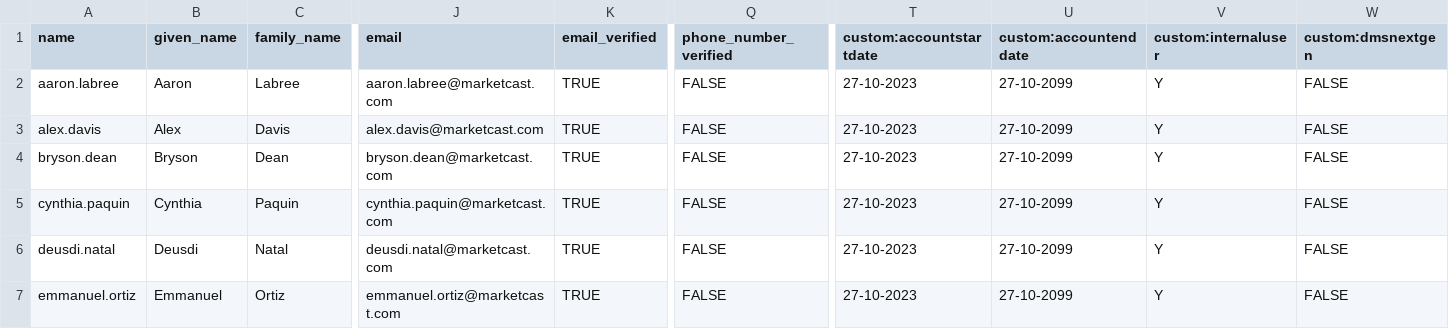
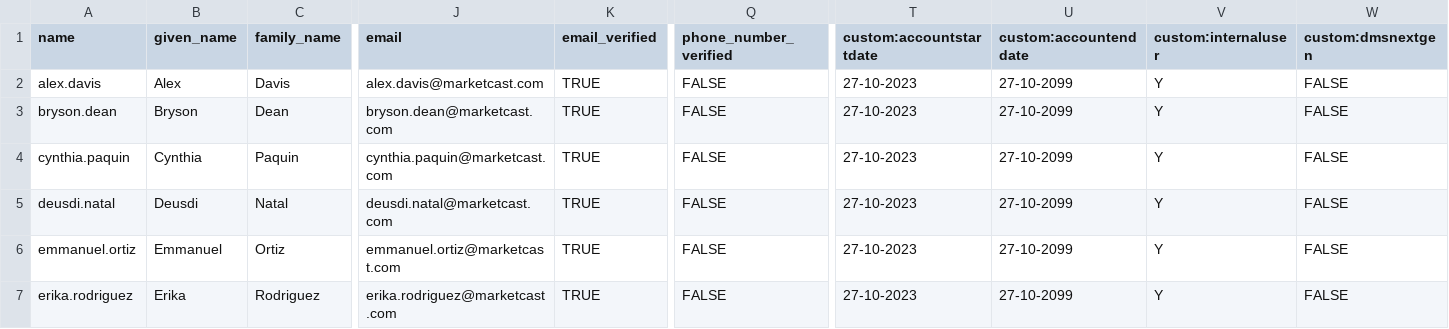
Before and after one commit to Giri13051993/Marketcast, a CSV file: headers.csv, drawn as a sheet; only a part is shown, gaps mark what is left out; the shorter side is filled out with more unchanged rows; rows hold the shown columns only; the diff names each change by its address in the sheet, - before the commit and + after, or states it on an @@ line.

Commit message:
Add files via upload

```diff
--- a/headers.csv
+++ b/headers.csv
-row 2: aaron.labree | Aaron | Labree | aaron.labree@marketcast.com | TRUE | FALSE | 27-10-2023 | 27-10-2099 | Y | FALSE
```
